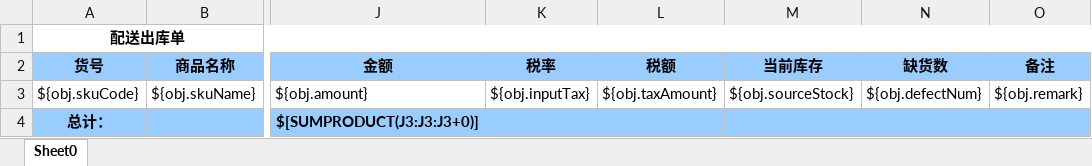
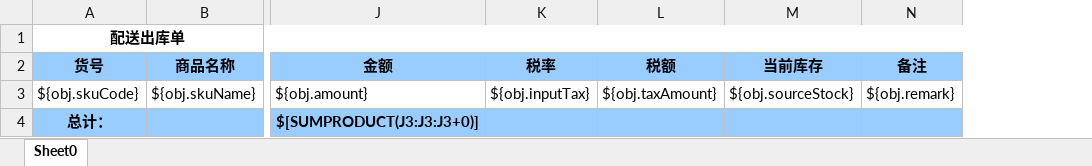
Before and after one commit to zly1988203/easyUI-web, an Excel workbook: src/main/resources/template/excel/export/DeliverFormDO.xlsx, sheet Sheet0, drawn as a sheet; only a part is shown, gaps mark what is left out; values as stored, in another font and other column widths than the file's, no borders; the diff names each change by its address in the sheet, - before the commit and + after, or states it on an @@ line.

```diff
--- a/src/main/resources/template/excel/export/DeliverFormDO.xlsx (sheet Sheet0)
+++ b/src/main/resources/template/excel/export/DeliverFormDO.xlsx (sheet Sheet0)
-column N (缺货数), row 3: ${obj.defectNum}
```
Also changed, not shown: src/main/resources/template/excel/export/DeliverForm.xlsx, src/main/resources/template/excel/export/DeliverFormDY.xlsx.
